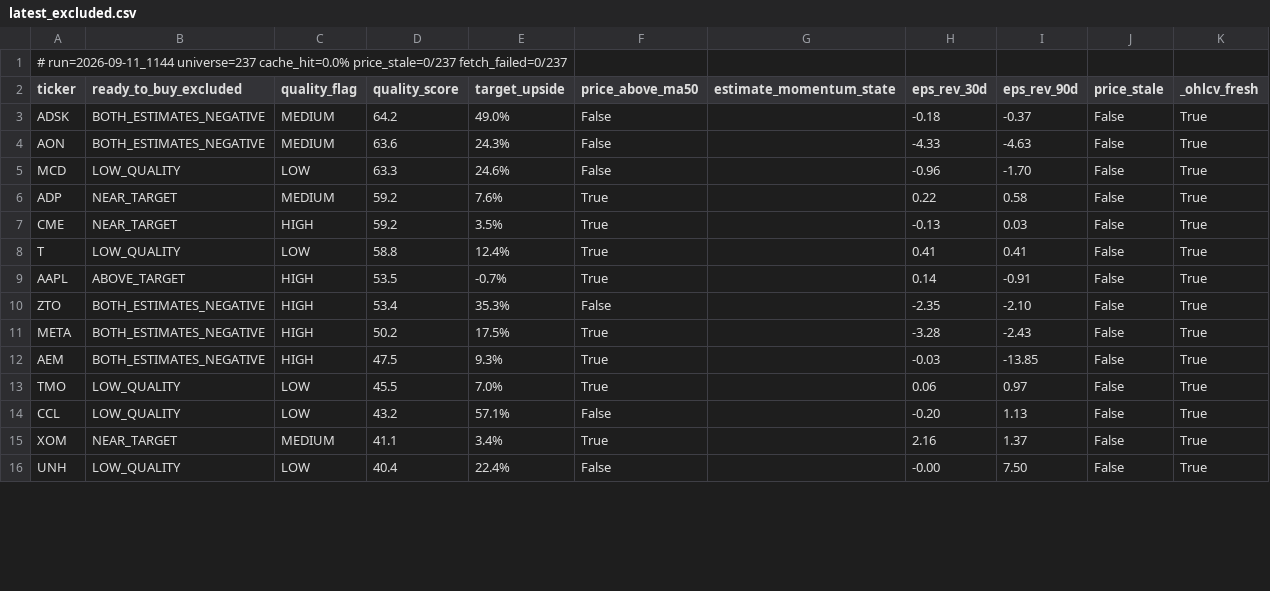
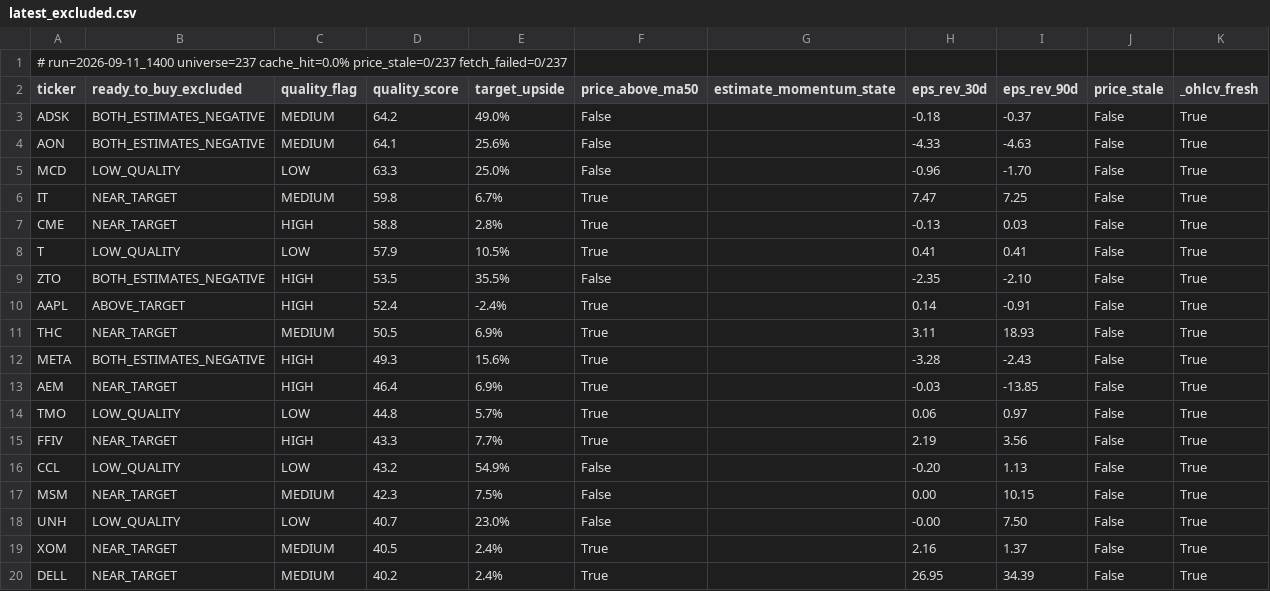
Before and after one commit to uvam3boy-stack/hunter-sk9m3xf7q2, a CSV file: latest_excluded.csv, drawn as a sheet; only a part is shown; the diff covers the shown part only.

```diff
--- a/latest_excluded.csv
+++ b/latest_excluded.csv
@@ -1,16 +1,20 @@
-# run=2026-09-11_1144  universe=237  cache_hit=0.0%  price_stale=0/237  fetch_failed=0/237
+# run=2026-09-11_1400  universe=237  cache_hit=0.0%  price_stale=0/237  fetch_failed=0/237
 ticker,ready_to_buy_excluded,quality_flag,quality_score,target_upside,price_above_ma50,estimate_momentum_state,eps_rev_30d,eps_rev_90d,price_stale,_ohlcv_fresh
 ADSK,BOTH_ESTIMATES_NEGATIVE,MEDIUM,64.2,49.0%,False,,-0.18,-0.37,False,True
-AON,BOTH_ESTIMATES_NEGATIVE,MEDIUM,63.6,24.3%,False,,-4.33,-4.63,False,True
-MCD,LOW_QUALITY,LOW,63.3,24.6%,False,,-0.96,-1.70,False,True
-ADP,NEAR_TARGET,MEDIUM,59.2,7.6%,True,,0.22,0.58,False,True
-CME,NEAR_TARGET,HIGH,59.2,3.5%,True,,-0.13,0.03,False,True
-T,LOW_QUALITY,LOW,58.8,12.4%,True,,0.41,0.41,False,True
-AAPL,ABOVE_TARGET,HIGH,53.5,-0.7%,True,,0.14,-0.91,False,True
-ZTO,BOTH_ESTIMATES_NEGATIVE,HIGH,53.4,35.3%,False,,-2.35,-2.10,False,True
-META,BOTH_ESTIMATES_NEGATIVE,HIGH,50.2,17.5%,True,,-3.28,-2.43,False,True
-AEM,BOTH_ESTIMATES_NEGATIVE,HIGH,47.5,9.3%,True,,-0.03,-13.85,False,True
-TMO,LOW_QUALITY,LOW,45.5,7.0%,True,,0.06,0.97,False,True
-CCL,LOW_QUALITY,LOW,43.2,57.1%,False,,-0.20,1.13,False,True
-XOM,NEAR_TARGET,MEDIUM,41.1,3.4%,True,,2.16,1.37,False,True
-UNH,LOW_QUALITY,LOW,40.4,22.4%,False,,-0.00,7.50,False,True
+AON,BOTH_ESTIMATES_NEGATIVE,MEDIUM,64.1,25.6%,False,,-4.33,-4.63,False,True
+MCD,LOW_QUALITY,LOW,63.3,25.0%,False,,-0.96,-1.70,False,True
+IT,NEAR_TARGET,MEDIUM,59.8,6.7%,True,,7.47,7.25,False,True
+CME,NEAR_TARGET,HIGH,58.8,2.8%,True,,-0.13,0.03,False,True
+T,LOW_QUALITY,LOW,57.9,10.5%,True,,0.41,0.41,False,True
+ZTO,BOTH_ESTIMATES_NEGATIVE,HIGH,53.5,35.5%,False,,-2.35,-2.10,False,True
+AAPL,ABOVE_TARGET,HIGH,52.4,-2.4%,True,,0.14,-0.91,False,True
+THC,NEAR_TARGET,MEDIUM,50.5,6.9%,True,,3.11,18.93,False,True
+META,BOTH_ESTIMATES_NEGATIVE,HIGH,49.3,15.6%,True,,-3.28,-2.43,False,True
+AEM,NEAR_TARGET,HIGH,46.4,6.9%,True,,-0.03,-13.85,False,True
+TMO,LOW_QUALITY,LOW,44.8,5.7%,True,,0.06,0.97,False,True
+FFIV,NEAR_TARGET,HIGH,43.3,7.7%,True,,2.19,3.56,False,True
+CCL,LOW_QUALITY,LOW,43.2,54.9%,False,,-0.20,1.13,False,True
+MSM,NEAR_TARGET,MEDIUM,42.3,7.5%,False,,0.00,10.15,False,True
+UNH,LOW_QUALITY,LOW,40.7,23.0%,False,,-0.00,7.50,False,True
+XOM,NEAR_TARGET,MEDIUM,40.5,2.4%,True,,2.16,1.37,False,True
+DELL,NEAR_TARGET,MEDIUM,40.2,2.4%,True,,26.95,34.39,False,True
```
Also changed, not shown: 4 added rows and 15 edited cells elsewhere in this file, latest.csv, latest_quality_turns.csv, 2 other files.
